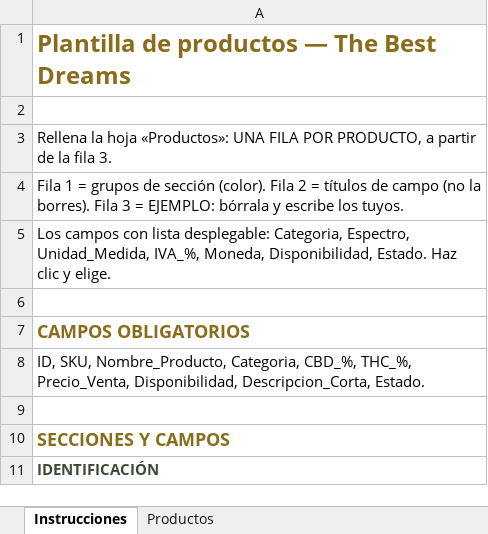
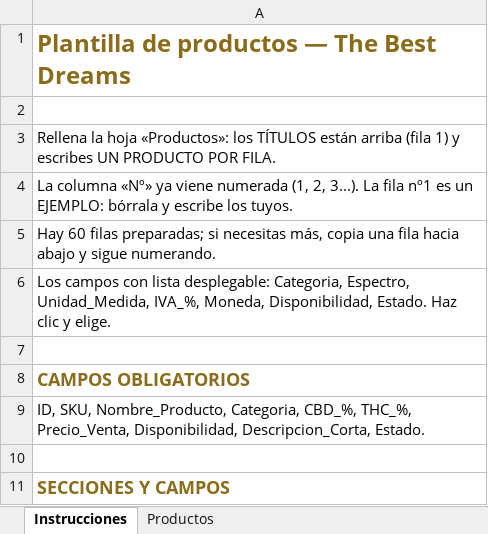
Before and after one commit to keyderlopezpadilla-star/cbd-, an Excel workbook: docs/plantilla-productos.xlsx, sheet Instrucciones, drawn as a sheet; only a part is shown; the shorter side is filled out with more unchanged rows; values as stored, in another font and other column widths than the file's, no borders; the diff names each change by its address in the sheet, - before the commit and + after, or states it on an @@ line.

Commit message:
docs: reformat template as a flat titled table (headers on top)
Switch the Productos sheet to a list/table layout like the client's example:
single header row on top (all 52 field titles, colored + autofilter), a
numbered 'Nº' column, 60 pre-numbered blank rows ready to fill, and one
worked example. Freeze header row + Nº column; drop the section-group row.
Keep dropdowns and the Instrucciones sheet.

```diff
--- a/docs/plantilla-productos.xlsx (sheet Instrucciones)
+++ b/docs/plantilla-productos.xlsx (sheet Instrucciones)
-A3: …hoja «Productos»: UNA FILA POR PRODUCTO, a partir de la fila 3.
+A3: …hoja «Productos»: los TÍTULOS están arriba (fila 1) y escribes UN PRODUCTO POR FILA.
-A4: Fila 1 = grupos de sección (color). Fila 2 = títulos de campo (no la borres). Fila 3 = EJEMPLO: bórrala…
+A4: La columna «Nº» ya viene numerada (1, 2, 3...). La fila nº1 es un EJEMPLO: bórrala…
+row 5: Hay 60 filas preparadas; si necesitas más, copia una fila hacia abajo y sigue numerando.
```
Also changed, not shown: sheet Productos, 2 other files.
